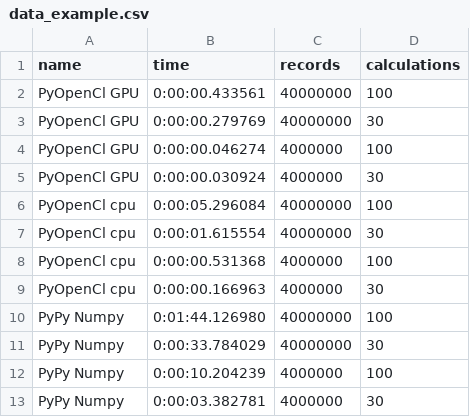
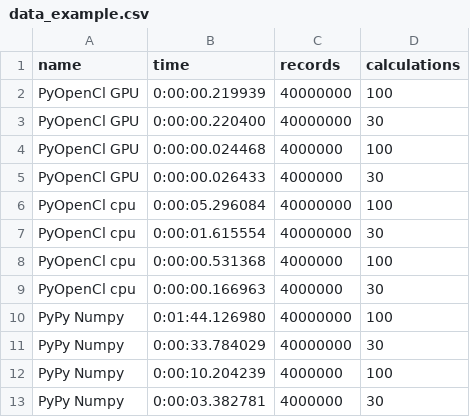
Before and after one commit to roundrobin/OpenCL-Benchmark-Tests, a CSV file: data_example.csv, drawn as a sheet.

Commit message:
updates sample data

```diff
--- a/data_example.csv
+++ b/data_example.csv
@@ -1,6 +1,6 @@
 name,time,records,calculations
-PyOpenCl GPU,0:00:00.433561,40000000,100
-PyOpenCl GPU,0:00:00.279769,40000000,30
-PyOpenCl GPU,0:00:00.046274,4000000,100
-PyOpenCl GPU,0:00:00.030924,4000000,30
+PyOpenCl GPU,0:00:00.219939,40000000,100
+PyOpenCl GPU,0:00:00.220400,40000000,30
+PyOpenCl GPU,0:00:00.024468,4000000,100
+PyOpenCl GPU,0:00:00.026433,4000000,30
 PyOpenCl cpu,0:00:05.296084,40000000,100
```
